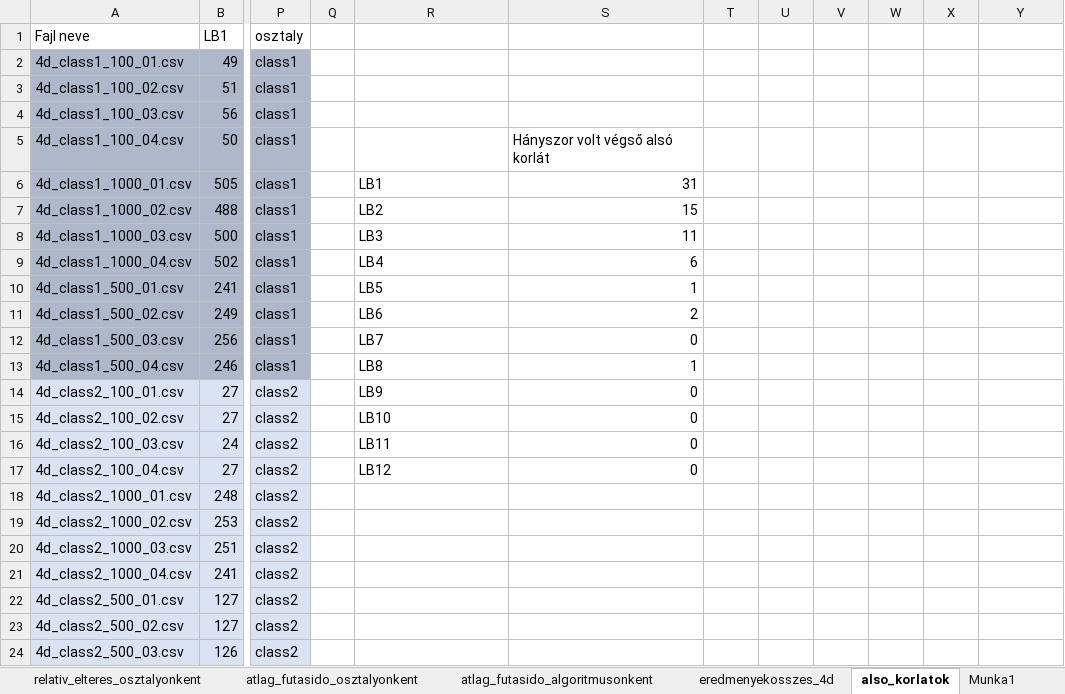
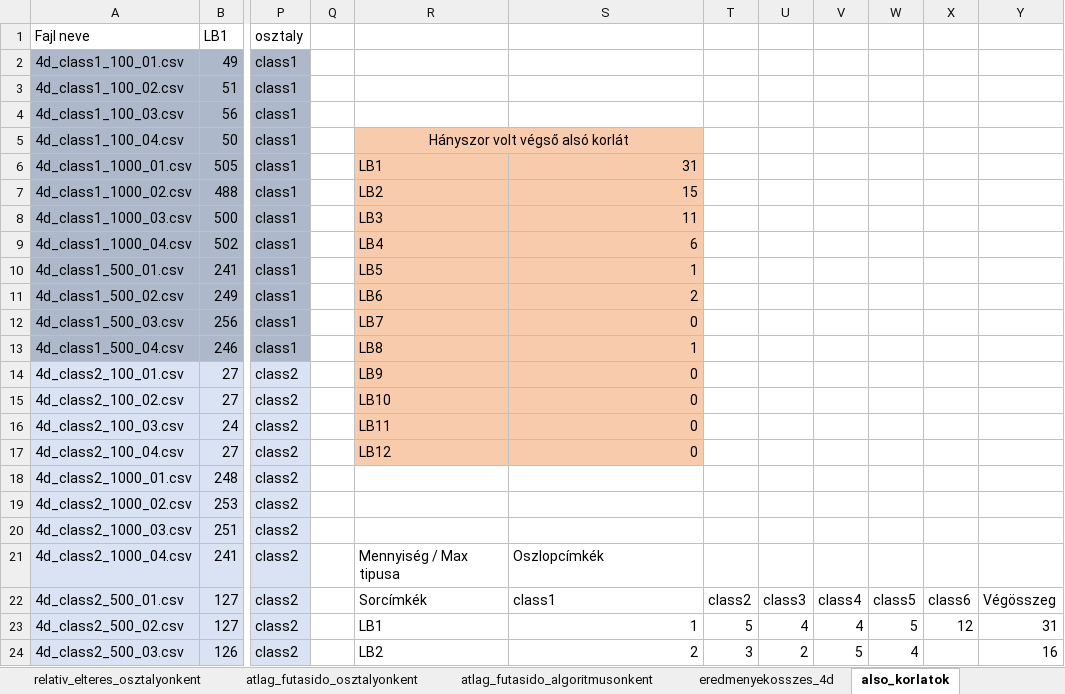
Before and after one commit to karinaveszeli/szakdolgozat, an Excel workbook: eredmenyek/eredmenyekosszes_4d_kiertekeles.xlsx, sheet also_korlatok, drawn as a sheet; only a part is shown, gaps mark what is left out; values as stored, in another font and other column widths than the file's, no borders; charts and pictures not drawn; the diff covers the shown part only; the diff names each change by its address in the sheet, - before the commit and + after, or states it on an @@ line.

```diff
--- a/eredmenyek/eredmenyekosszes_4d_kiertekeles.xlsx (sheet also_korlatok)
+++ b/eredmenyek/eredmenyekosszes_4d_kiertekeles.xlsx (sheet also_korlatok)
-R5: (empty)
+R5: Hányszor volt végső alsó korlát
-R5:S17 fill: none
+R5:S17 fill: #F8CBAD
+R5:S5 merged
-S5: Hányszor volt végső alsó korlát
+S5: (empty)
-R21: (empty)
+R21: Mennyiség / Max tipusa
-S21: (empty)
+S21: Oszlopcímkék
-R22: (empty)
+R22: Sorcímkék
-S22: (empty)
+S22: class1
-T22: (empty)
+T22: class2
-U22: (empty)
+U22: class3
-V22: (empty)
+V22: class4
-W22: (empty)
+W22: class5
-X22: (empty)
+X22: class6
-Y22: (empty)
+Y22: Végösszeg
-R23: (empty)
+R23: LB1
-S23: (empty)
+S23: 1
-T23: (empty)
+T23: 5
-U23: (empty)
+U23: 4
-V23: (empty)
+V23: 4
-W23: (empty)
+W23: 5
-X23: (empty)
+X23: 12
-Y23: (empty)
+Y23: 31
-R24: (empty)
+R24: LB2
-S24: (empty)
+S24: 2
-T24: (empty)
+T24: 3
-U24: (empty)
+U24: 2
-V24: (empty)
+V24: 5
-W24: (empty)
+W24: 4
-Y24: (empty)
+Y24: 16
```
Also changed, not shown: 33 edited cells elsewhere in this sheet, sheet ladaszam_osztaly_algoritmus, sheet atlag_futasido_osztalyonkent, other sheet tabs, charts or pictures, eredmenyek/eredmenyekosszes_2d_kiertekeles.xlsx, eredmenyek/eredmenyekosszes_3d_kiertekels.xlsx, 1 other file.
